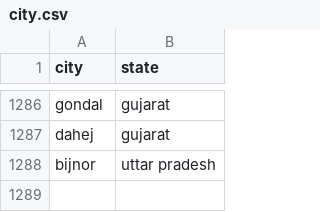
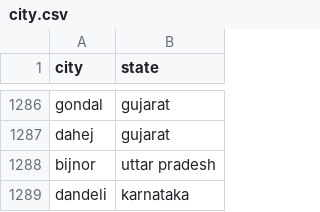
Before and after one commit to vineet9singh/laughing-octo-happiness, a CSV file: other_files/city.csv, drawn as a sheet; only a part is shown, gaps mark what is left out; the diff names each change by its address in the sheet, - before the commit and + after, or states it on an @@ line.

Commit message:
updated files

```diff
--- a/other_files/city.csv
+++ b/other_files/city.csv
+row 1289: dandeli | karnataka
```
